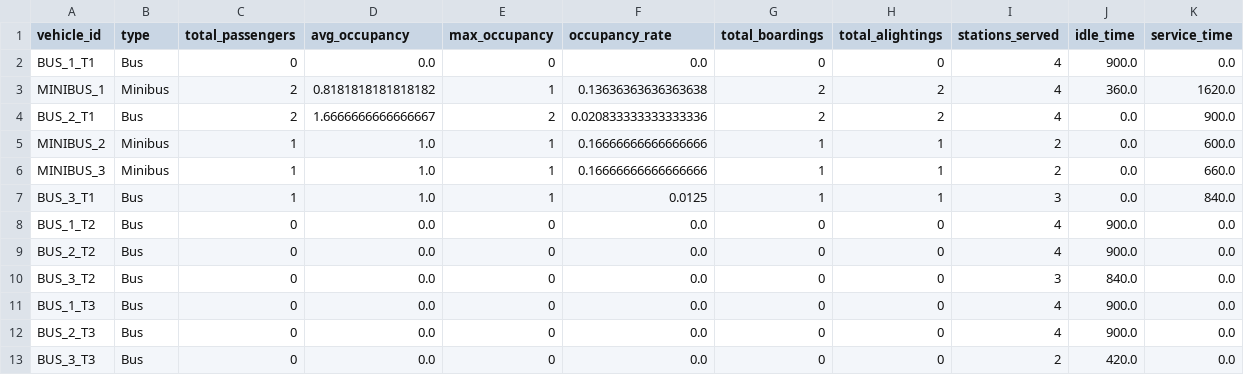
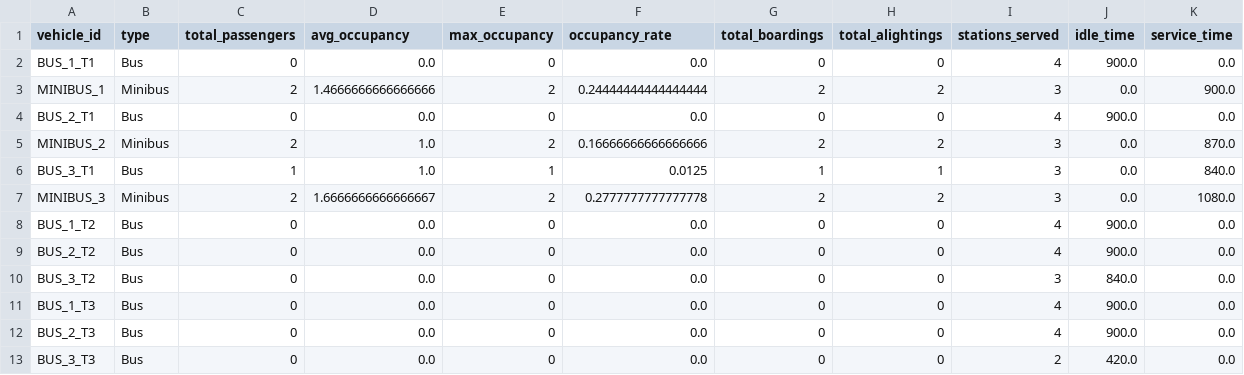
Before and after one commit to Jingren-Tang/Minibus_simulation, a CSV file: mockdata/results/vehicles.csv, drawn as a sheet.

```diff
--- a/mockdata/results/vehicles.csv
+++ b/mockdata/results/vehicles.csv
@@ -2,7 +2,7 @@ vehicle_id,type,total_passengers,avg_occupancy,max_occupancy,occupancy_rate,tota
 BUS_1_T1,Bus,0,0.0,0,0.0,0,0,4,900.0,0.0
-MINIBUS_1,Minibus,2,0.8181818181818182,1,0.13636363636363638,2,2,4,360.0,1620.0
-BUS_2_T1,Bus,2,1.6666666666666667,2,0.020833333333333336,2,2,4,0.0,900.0
-MINIBUS_2,Minibus,1,1.0,1,0.16666666666666666,1,1,2,0.0,600.0
-MINIBUS_3,Minibus,1,1.0,1,0.16666666666666666,1,1,2,0.0,660.0
+MINIBUS_1,Minibus,2,1.4666666666666666,2,0.24444444444444444,2,2,3,0.0,900.0
+BUS_2_T1,Bus,0,0.0,0,0.0,0,0,4,900.0,0.0
+MINIBUS_2,Minibus,2,1.0,2,0.16666666666666666,2,2,3,0.0,870.0
 BUS_3_T1,Bus,1,1.0,1,0.0125,1,1,3,0.0,840.0
+MINIBUS_3,Minibus,2,1.6666666666666667,2,0.2777777777777778,2,2,3,0.0,1080.0
 BUS_1_T2,Bus,0,0.0,0,0.0,0,0,4,900.0,0.0
```
Also changed, not shown: data/results/vehicles.csv, mockdata/results/events.csv, 31 other files.
